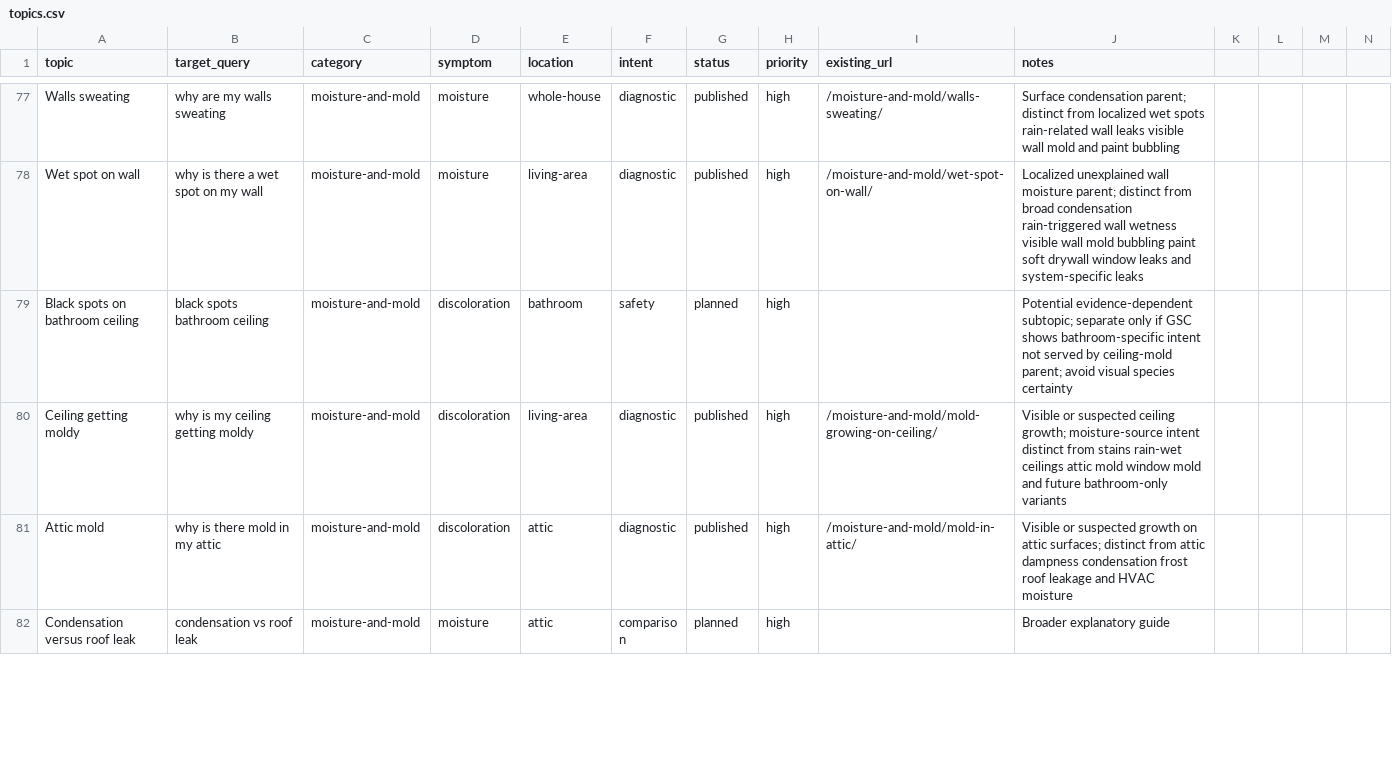
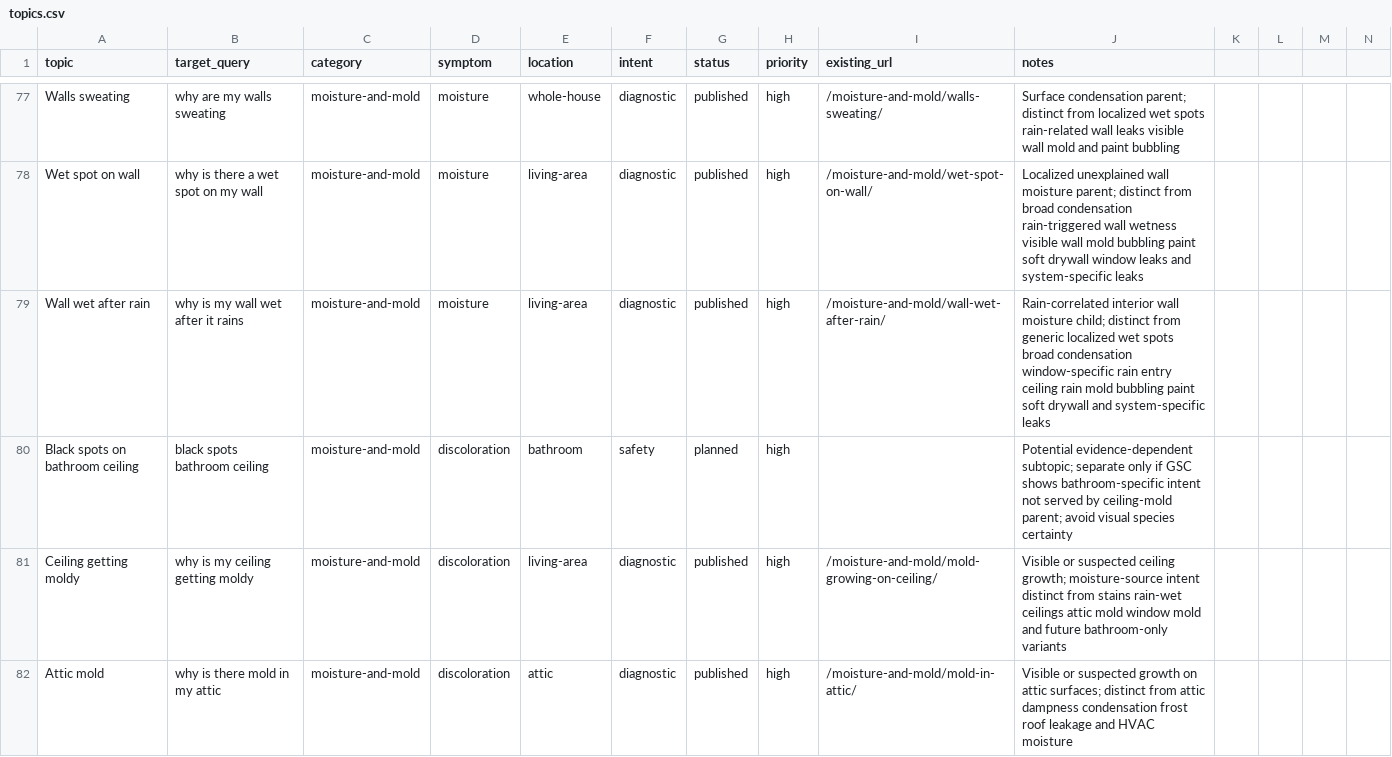
Before and after one commit to gageg123-de/housewise, a CSV file: content/topics.csv, drawn as a sheet; only a part is shown, gaps mark what is left out; the shorter side is filled out with more unchanged rows.

```diff
--- a/content/topics.csv
+++ b/content/topics.csv
@@ -78,2 +78,3 @@ Walls sweating,why are my walls sweating,moisture-and-mold,moisture,whole-house,
 Wet spot on wall,why is there a wet spot on my wall,moisture-and-mold,moisture,living-area,diagnostic,published,high,/moisture-and-mold/wet-spot-on-wall/,Localized unexplained wall moisture parent; distinct from broad condensation rain-triggered wall wetness visible wall mold bubbling paint soft drywall window leaks and system-specific leaks
+Wall wet after rain,why is my wall wet after it rains,moisture-and-mold,moisture,living-area,diagnostic,published,high,/moisture-and-mold/wall-wet-after-rain/,Rain-correlated interior wall moisture child; distinct from generic localized wet spots broad condensation window-specific rain entry ceiling rain mold bubbling paint soft drywall and system-specific leaks
 Black spots on bathroom ceiling,black spots bathroom ceiling,moisture-and-mold,discoloration,bathroom,safety,planned,high,,Potential evidence-dependent subtopic; separate only if GSC shows bathroom-specific intent not served by ceiling-mold parent; avoid visual species certainty
```
Also changed, not shown: content-deployment/pinterest-blog-content/index.csv, 8 other files.
